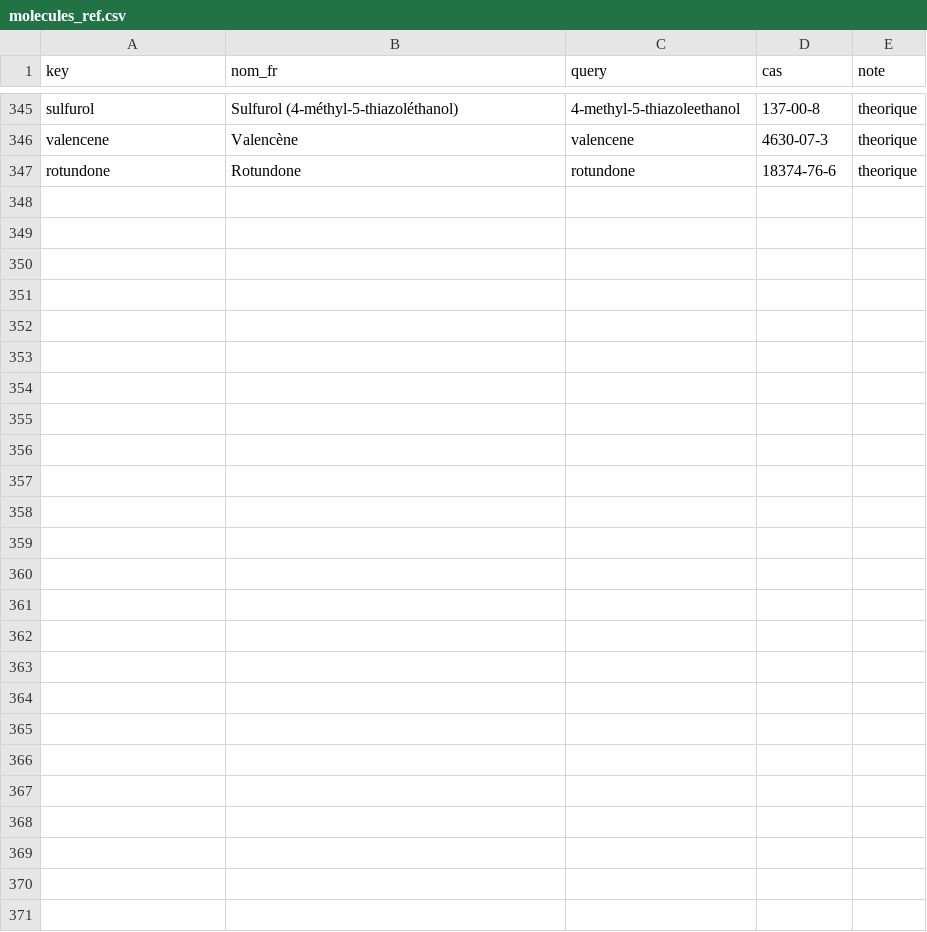
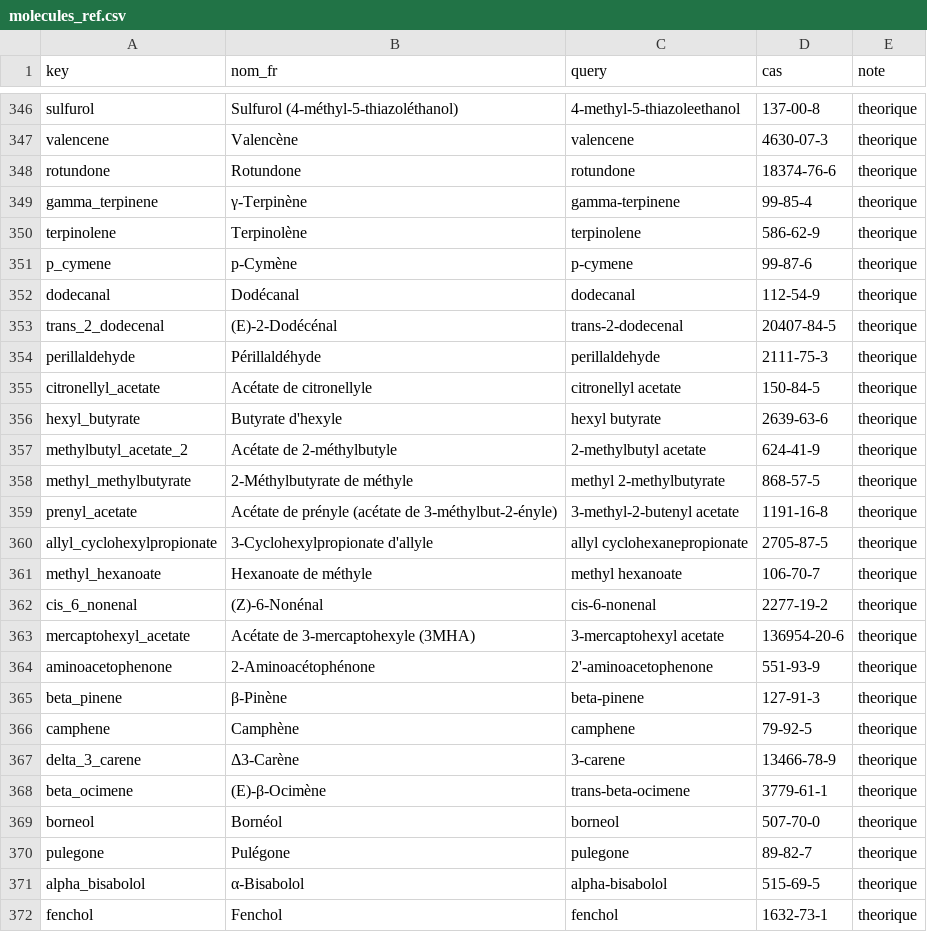
Before and after one commit to LilianMtngc/flavoring-flashcards, a CSV file: data/molecules_ref.csv, drawn as a sheet; only a part is shown, gaps mark what is left out; the diff covers the shown part only.

```diff
--- a/data/molecules_ref.csv
+++ b/data/molecules_ref.csv
@@ -347 +348,25 @@ valencene;Valencène;valencene;4630-07-3;theorique
 rotundone;Rotundone;rotundone;18374-76-6;theorique
+gamma_terpinene;γ-Terpinène;gamma-terpinene;99-85-4;theorique
+terpinolene;Terpinolène;terpinolene;586-62-9;theorique
+p_cymene;p-Cymène;p-cymene;99-87-6;theorique
+dodecanal;Dodécanal;dodecanal;112-54-9;theorique
+trans_2_dodecenal;(E)-2-Dodécénal;trans-2-dodecenal;20407-84-5;theorique
+perillaldehyde;Périllaldéhyde;perillaldehyde;2111-75-3;theorique
+citronellyl_acetate;Acétate de citronellyle;citronellyl acetate;150-84-5;theorique
+hexyl_butyrate;Butyrate d'hexyle;hexyl butyrate;2639-63-6;theorique
+methylbutyl_acetate_2;Acétate de 2-méthylbutyle;2-methylbutyl acetate;624-41-9;theorique
+methyl_methylbutyrate;2-Méthylbutyrate de méthyle;methyl 2-methylbutyrate;868-57-5;theorique
+prenyl_acetate;Acétate de prényle (acétate de 3-méthylbut-2-ényle);3-methyl-2-butenyl acetate;1191-16-8;theorique
+allyl_cyclohexylpropionate;3-Cyclohexylpropionate d'allyle;allyl cyclohexanepropionate;2705-87-5;theorique
+methyl_hexanoate;Hexanoate de méthyle;methyl hexanoate;106-70-7;theorique
+cis_6_nonenal;(Z)-6-Nonénal;cis-6-nonenal;2277-19-2;theorique
+mercaptohexyl_acetate;Acétate de 3-mercaptohexyle (3MHA);3-mercaptohexyl acetate;136954-20-6;theorique
+aminoacetophenone;2-Aminoacétophénone;2'-aminoacetophenone;551-93-9;theorique
+beta_pinene;β-Pinène;beta-pinene;127-91-3;theorique
+camphene;Camphène;camphene;79-92-5;theorique
+delta_3_carene;Δ3-Carène;3-carene;13466-78-9;theorique
+beta_ocimene;(E)-β-Ocimène;trans-beta-ocimene;3779-61-1;theorique
+borneol;Bornéol;borneol;507-70-0;theorique
+pulegone;Pulégone;pulegone;89-82-7;theorique
+alpha_bisabolol;α-Bisabolol;alpha-bisabolol;515-69-5;theorique
+fenchol;Fenchol;fenchol;1632-73-1;theorique
```
Also changed, not shown: 1 added row elsewhere in this file, data/glossaire_fema.csv, data/revue_manuelle.csv, 38 other files.
